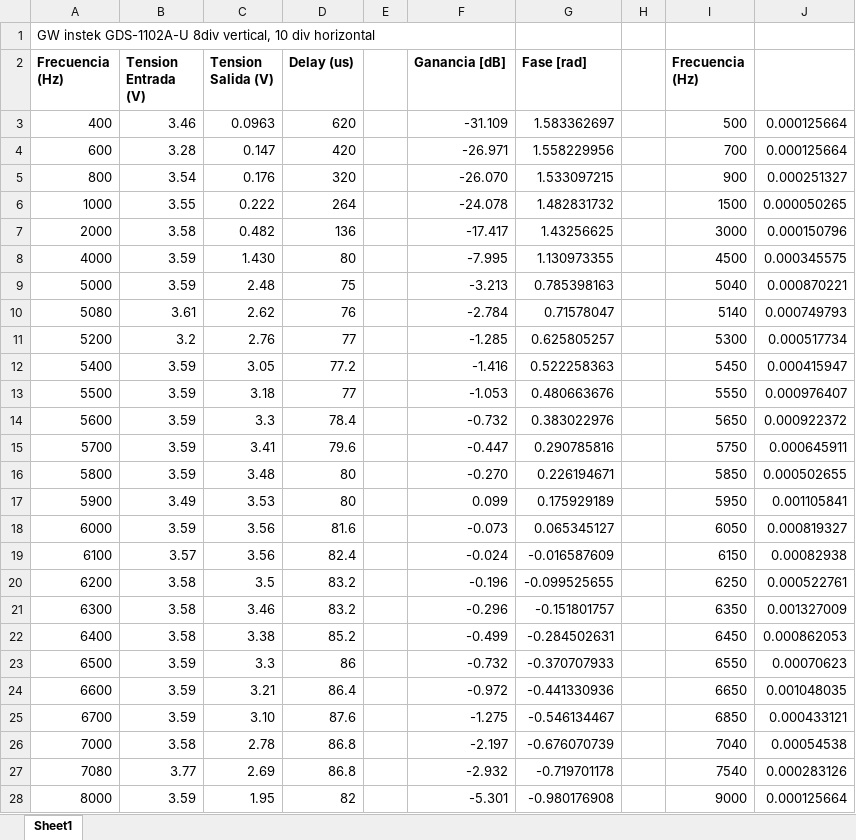
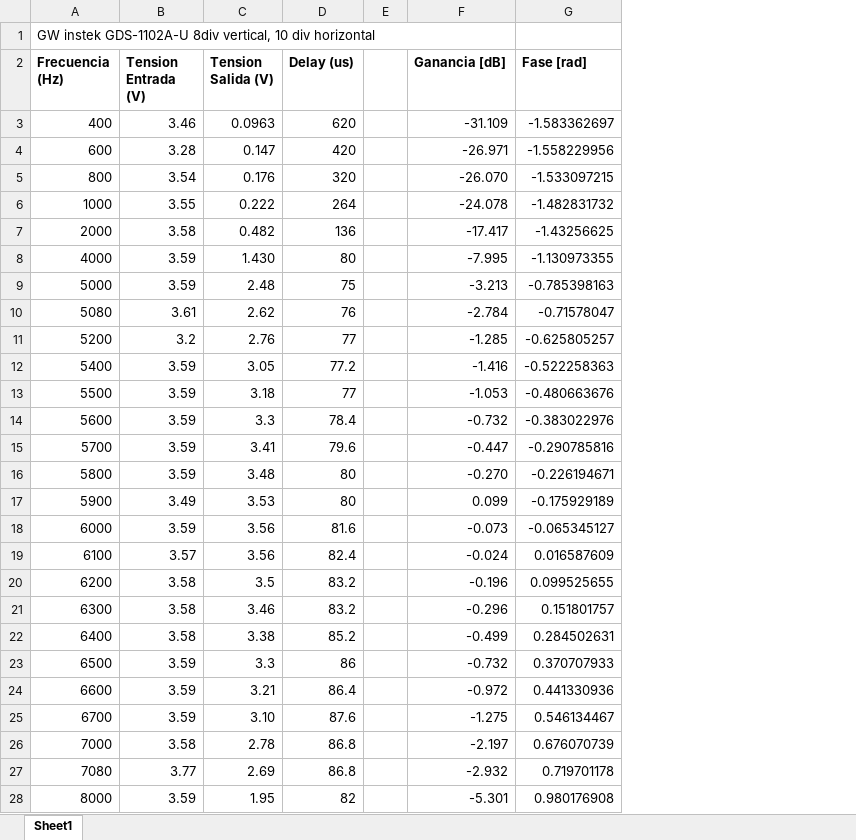
Before and after one commit to spalozzo/tc2_2023, an Excel workbook: TP_Laboratorio/mediciones/Mediciones TPLab 1.xlsx, sheet Sheet1, drawn as a sheet; only a part is shown; values as stored, in another font and other column widths than the file's, no borders; charts and pictures not drawn; the diff covers the shown part only; the diff names each change by its address in the sheet, - before the commit and + after, or states it on an @@ line.

Commit message:
tplab1 terminado

```diff
--- a/TP_Laboratorio/mediciones/Mediciones TPLab 1.xlsx (sheet Sheet1)
+++ b/TP_Laboratorio/mediciones/Mediciones TPLab 1.xlsx (sheet Sheet1)
-column H, empty
-column I (Frecuencia (Hz)), rows 3-28: 500 | 700 | 900 | 1500 | 3000 | 4500 | 5040 | 5140 | 5300 | 5450 | 5550 | 5650 | 5750 | 5850 | 5950 | 6050 | 6150 | 6250 | 6350 | 6450 | 6550 | 6650 | 6850 | 7040 | 7540 | 9000
-column J, rows 3-28: 0.000125664 | 0.000125664 | 0.000251327 | 0.000050265 | 0.000150796 | 0.000345575 | 0.000870221 | 0.000749793 | 0.000517734 | 0.000415947 | 0.000976407 | 0.000922372 | 0.000645911 | 0.000502655 | 0.001105841 | 0.000819327 | 0.00082938 | 0.000522761 | 0.001327009 | 0.000862053 | 0.00070623 | 0.001048035 | 0.000433121 | 0.00054538 | 0.000283126 | 0.000125664
-G3 (Fase [rad]): 1.583362697
+G3 (Fase [rad]): -1.583362697
-G4 (Fase [rad]): 1.558229956
+G4 (Fase [rad]): -1.558229956
-G5 (Fase [rad]): 1.533097215
+G5 (Fase [rad]): -1.533097215
-G6 (Fase [rad]): 1.482831732
+G6 (Fase [rad]): -1.482831732
-G7 (Fase [rad]): 1.43256625
+G7 (Fase [rad]): -1.43256625
-G8 (Fase [rad]): 1.130973355
+G8 (Fase [rad]): -1.130973355
-G9 (Fase [rad]): 0.785398163
+G9 (Fase [rad]): -0.785398163
-G10 (Fase [rad]): 0.71578047
+G10 (Fase [rad]): -0.71578047
-G11 (Fase [rad]): 0.625805257
+G11 (Fase [rad]): -0.625805257
-G12 (Fase [rad]): 0.522258363
+G12 (Fase [rad]): -0.522258363
-G13 (Fase [rad]): 0.480663676
+G13 (Fase [rad]): -0.480663676
-G14 (Fase [rad]): 0.383022976
+G14 (Fase [rad]): -0.383022976
-G15 (Fase [rad]): 0.290785816
+G15 (Fase [rad]): -0.290785816
-G16 (Fase [rad]): 0.226194671
+G16 (Fase [rad]): -0.226194671
-G17 (Fase [rad]): 0.175929189
+G17 (Fase [rad]): -0.175929189
-G18 (Fase [rad]): 0.065345127
+G18 (Fase [rad]): -0.065345127
-G19 (Fase [rad]): -0.016587609
+G19 (Fase [rad]): 0.016587609
-G20 (Fase [rad]): -0.099525655
+G20 (Fase [rad]): 0.099525655
-G21 (Fase [rad]): -0.151801757
+G21 (Fase [rad]): 0.151801757
-G22 (Fase [rad]): -0.284502631
+G22 (Fase [rad]): 0.284502631
-G23 (Fase [rad]): -0.370707933
+G23 (Fase [rad]): 0.370707933
-G24 (Fase [rad]): -0.441330936
+G24 (Fase [rad]): 0.441330936
-G25 (Fase [rad]): -0.546134467
+G25 (Fase [rad]): 0.546134467
-G26 (Fase [rad]): -0.676070739
+G26 (Fase [rad]): 0.676070739
-G27 (Fase [rad]): -0.719701178
+G27 (Fase [rad]): 0.719701178
-G28 (Fase [rad]): -0.980176908
+G28 (Fase [rad]): 0.980176908
```
Also changed, not shown: 5 edited cells elsewhere in this sheet, formulas that keep their value, charts or pictures, 11 other files.
